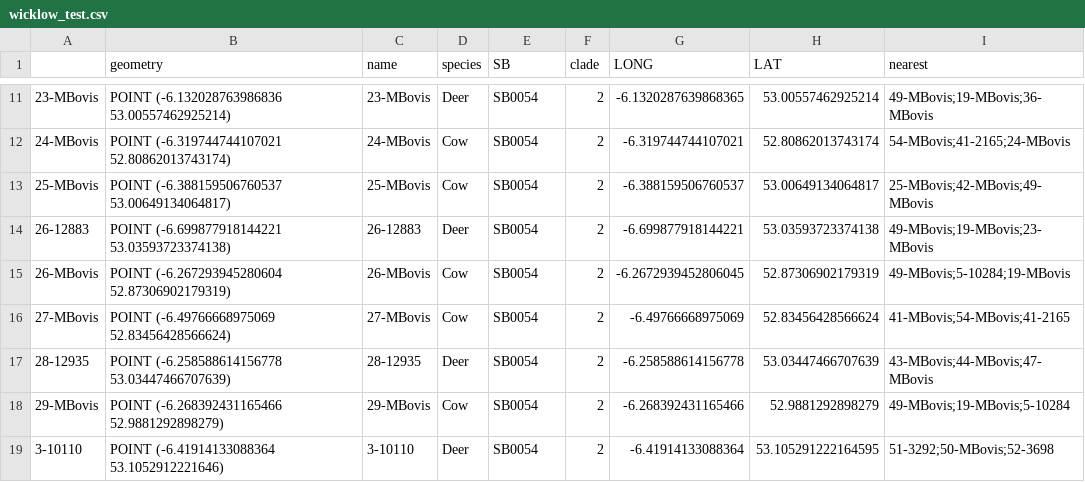
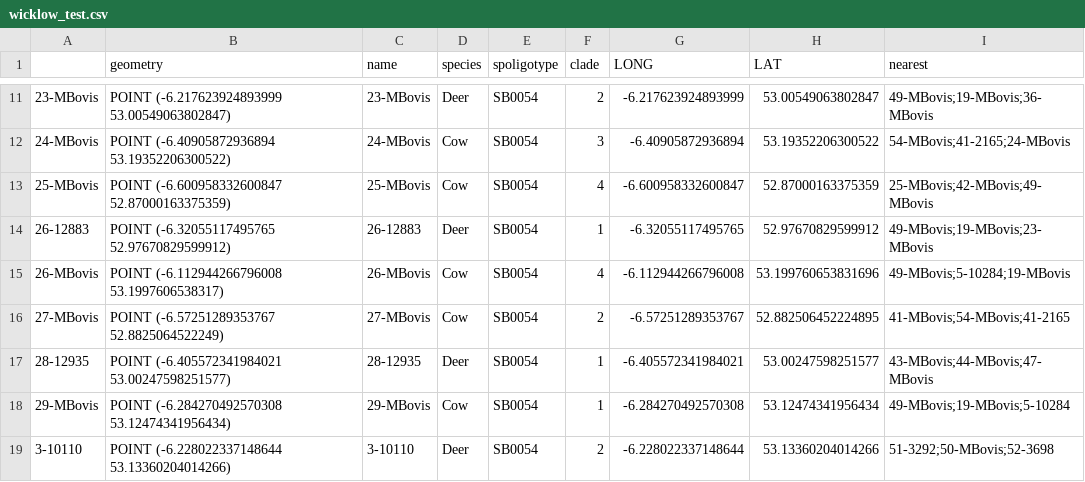
Before and after one commit to dmnfarrell/tracebtb, a CSV file: wicklow_test.csv, drawn as a sheet; only a part is shown, gaps mark what is left out; the diff covers the shown part only.

```diff
--- a/wicklow_test.csv
+++ b/wicklow_test.csv
@@ -1 +1 @@
-,geometry,name,species,SB,clade,LONG,LAT,nearest
+,geometry,name,species,spoligotype,clade,LONG,LAT,nearest
@@ -11,9 +11,9 @@
-23-MBovis,POINT (-6.132028763986836 53.00557462925214),23-MBovis,Deer,SB0054,2,-6.1320287639868365,53.00557462925214,49-MBovis;19-MBovis;36-MBovis
-24-MBovis,POINT (-6.319744744107021 52.80862013743174),24-MBovis,Cow,SB0054,2,-6.319744744107021,52.80862013743174,54-MBovis;41-2165;24-MBovis
-25-MBovis,POINT (-6.388159506760537 53.00649134064817),25-MBovis,Cow,SB0054,2,-6.388159506760537,53.00649134064817,25-MBovis;42-MBovis;49-MBovis
-26-12883,POINT (-6.699877918144221 53.03593723374138),26-12883,Deer,SB0054,2,-6.699877918144221,53.03593723374138,49-MBovis;19-MBovis;23-MBovis
-26-MBovis,POINT (-6.267293945280604 52.87306902179319),26-MBovis,Cow,SB0054,2,-6.2672939452806045,52.87306902179319,49-MBovis;5-10284;19-MBovis
-27-MBovis,POINT (-6.49766668975069 52.83456428566624),27-MBovis,Cow,SB0054,2,-6.49766668975069,52.83456428566624,41-MBovis;54-MBovis;41-2165
-28-12935,POINT (-6.258588614156778 53.03447466707639),28-12935,Deer,SB0054,2,-6.258588614156778,53.03447466707639,43-MBovis;44-MBovis;47-MBovis
-29-MBovis,POINT (-6.268392431165466 52.9881292898279),29-MBovis,Cow,SB0054,2,-6.268392431165466,52.9881292898279,49-MBovis;19-MBovis;5-10284
-3-10110,POINT (-6.41914133088364 53.1052912221646),3-10110,Deer,SB0054,2,-6.41914133088364,53.105291222164595,51-3292;50-MBovis;52-3698
+23-MBovis,POINT (-6.217623924893999 53.00549063802847),23-MBovis,Deer,SB0054,2,-6.217623924893999,53.00549063802847,49-MBovis;19-MBovis;36-MBovis
+24-MBovis,POINT (-6.40905872936894 53.19352206300522),24-MBovis,Cow,SB0054,3,-6.40905872936894,53.19352206300522,54-MBovis;41-2165;24-MBovis
+25-MBovis,POINT (-6.600958332600847 52.87000163375359),25-MBovis,Cow,SB0054,4,-6.600958332600847,52.87000163375359,25-MBovis;42-MBovis;49-MBovis
+26-12883,POINT (-6.32055117495765 52.97670829599912),26-12883,Deer,SB0054,1,-6.32055117495765,52.97670829599912,49-MBovis;19-MBovis;23-MBovis
+26-MBovis,POINT (-6.112944266796008 53.1997606538317),26-MBovis,Cow,SB0054,4,-6.112944266796008,53.199760653831696,49-MBovis;5-10284;19-MBovis
+27-MBovis,POINT (-6.57251289353767 52.8825064522249),27-MBovis,Cow,SB0054,2,-6.57251289353767,52.882506452224895,41-MBovis;54-MBovis;41-2165
+28-12935,POINT (-6.405572341984021 53.00247598251577),28-12935,Deer,SB0054,1,-6.405572341984021,53.00247598251577,43-MBovis;44-MBovis;47-MBovis
+29-MBovis,POINT (-6.284270492570308 53.12474341956434),29-MBovis,Cow,SB0054,1,-6.284270492570308,53.12474341956434,49-MBovis;19-MBovis;5-10284
+3-10110,POINT (-6.228022337148644 53.13360204014266),3-10110,Deer,SB0054,2,-6.228022337148644,53.13360204014266,51-3292;50-MBovis;52-3698
```
Also changed, not shown: 139 edited cells elsewhere in this file, 4 other files.
